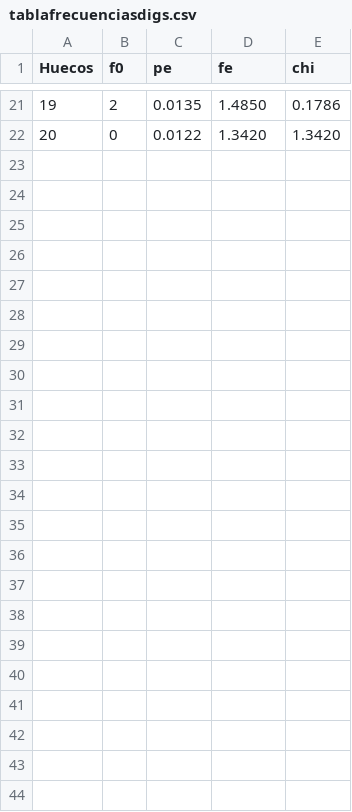
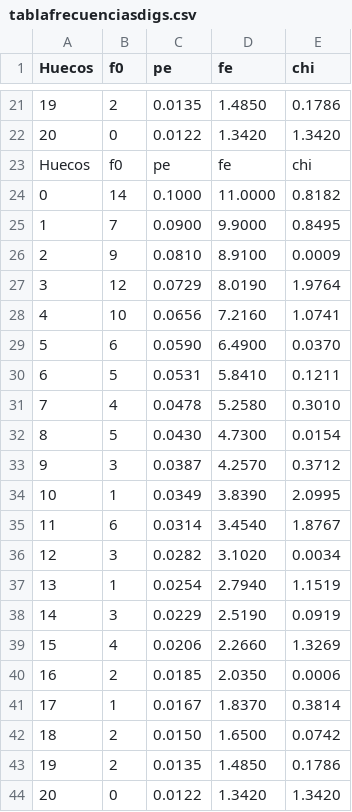
Before and after one commit to omontes/pruebasPseudo, a CSV file: NumerosLibro/tablafrecuenciasdigs.csv, drawn as a sheet; only a part is shown, gaps mark what is left out; the diff names each change by its address in the sheet, - before the commit and + after, or states it on an @@ line.

```diff
--- a/NumerosLibro/tablafrecuenciasdigs.csv
+++ b/NumerosLibro/tablafrecuenciasdigs.csv
+row 23: Huecos | f0 | pe | fe | chi
+row 24: 0 | 14 | 0.1000 | 11.0000 | 0.8182
+row 25: 1 | 7 | 0.0900 | 9.9000 | 0.8495
+row 26: 2 | 9 | 0.0810 | 8.9100 | 0.0009
+row 27: 3 | 12 | 0.0729 | 8.0190 | 1.9764
+row 28: 4 | 10 | 0.0656 | 7.2160 | 1.0741
+row 29: 5 | 6 | 0.0590 | 6.4900 | 0.0370
+row 30: 6 | 5 | 0.0531 | 5.8410 | 0.1211
+row 31: 7 | 4 | 0.0478 | 5.2580 | 0.3010
+row 32: 8 | 5 | 0.0430 | 4.7300 | 0.0154
+row 33: 9 | 3 | 0.0387 | 4.2570 | 0.3712
+row 34: 10 | 1 | 0.0349 | 3.8390 | 2.0995
+row 35: 11 | 6 | 0.0314 | 3.4540 | 1.8767
+row 36: 12 | 3 | 0.0282 | 3.1020 | 0.0034
+row 37: 13 | 1 | 0.0254 | 2.7940 | 1.1519
+row 38: 14 | 3 | 0.0229 | 2.5190 | 0.0919
+row 39: 15 | 4 | 0.0206 | 2.2660 | 1.3269
+row 40: 16 | 2 | 0.0185 | 2.0350 | 0.0006
+row 41: 17 | 1 | 0.0167 | 1.8370 | 0.3814
+row 42: 18 | 2 | 0.0150 | 1.6500 | 0.0742
+row 43: 19 | 2 | 0.0135 | 1.4850 | 0.1786
+row 44: 20 | 0 | 0.0122 | 1.3420 | 1.3420
```
Also changed, not shown: NumerosLibro/frecuenciaseries.csv, NumerosLibro/tablahuecosdigs.csv, 28 other files.
